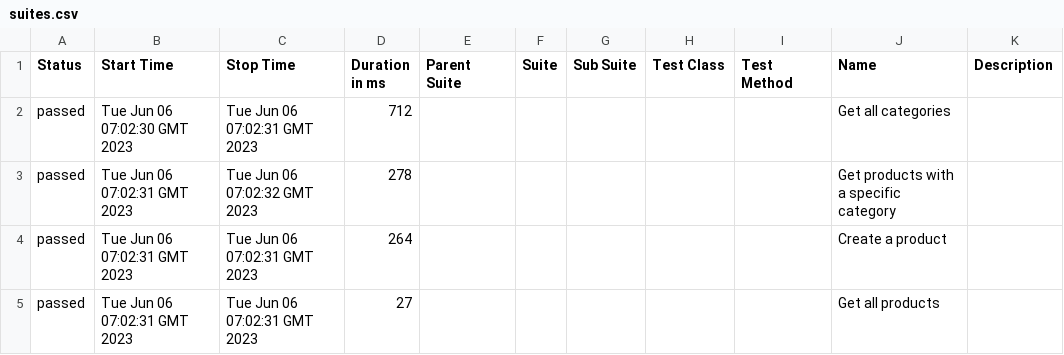
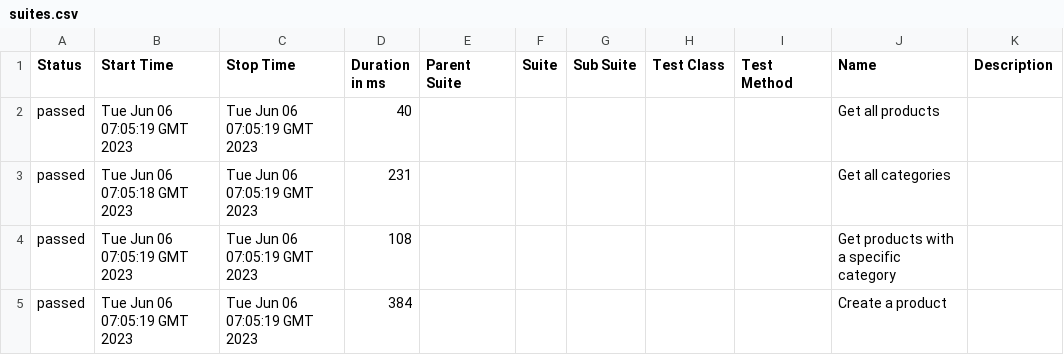
Before and after one commit to sergioarispejulio/ContinuumIntegrationMojix, a CSV file: data/suites.csv, drawn as a sheet.

```diff
--- a/data/suites.csv
+++ b/data/suites.csv
@@ -1,5 +1,5 @@
 "Status","Start Time","Stop Time","Duration in ms","Parent Suite","Suite","Sub Suite","Test Class","Test Method","Name","Description"
-"passed","Tue Jun 06 07:02:30 GMT 2023","Tue Jun 06 07:02:31 GMT 2023","712","","","","","","Get all categories",""
-"passed","Tue Jun 06 07:02:31 GMT 2023","Tue Jun 06 07:02:32 GMT 2023","278","","","","","","Get products with a specific category",""
-"passed","Tue Jun 06 07:02:31 GMT 2023","Tue Jun 06 07:02:31 GMT 2023","264","","","","","","Create a product",""
-"passed","Tue Jun 06 07:02:31 GMT 2023","Tue Jun 06 07:02:31 GMT 2023","27","","","","","","Get all products",""
+"passed","Tue Jun 06 07:05:19 GMT 2023","Tue Jun 06 07:05:19 GMT 2023","40","","","","","","Get all products",""
+"passed","Tue Jun 06 07:05:18 GMT 2023","Tue Jun 06 07:05:19 GMT 2023","231","","","","","","Get all categories",""
+"passed","Tue Jun 06 07:05:19 GMT 2023","Tue Jun 06 07:05:19 GMT 2023","108","","","","","","Get products with a specific category",""
+"passed","Tue Jun 06 07:05:19 GMT 2023","Tue Jun 06 07:05:19 GMT 2023","384","","","","","","Create a product",""
```
Also changed, not shown: 37 other files.
